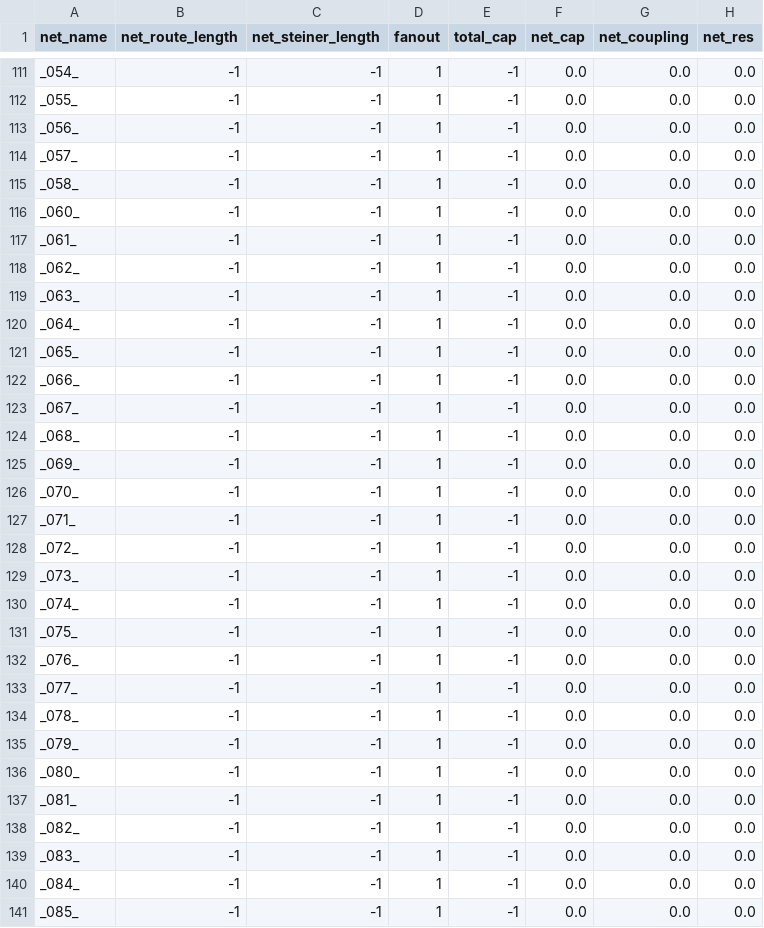
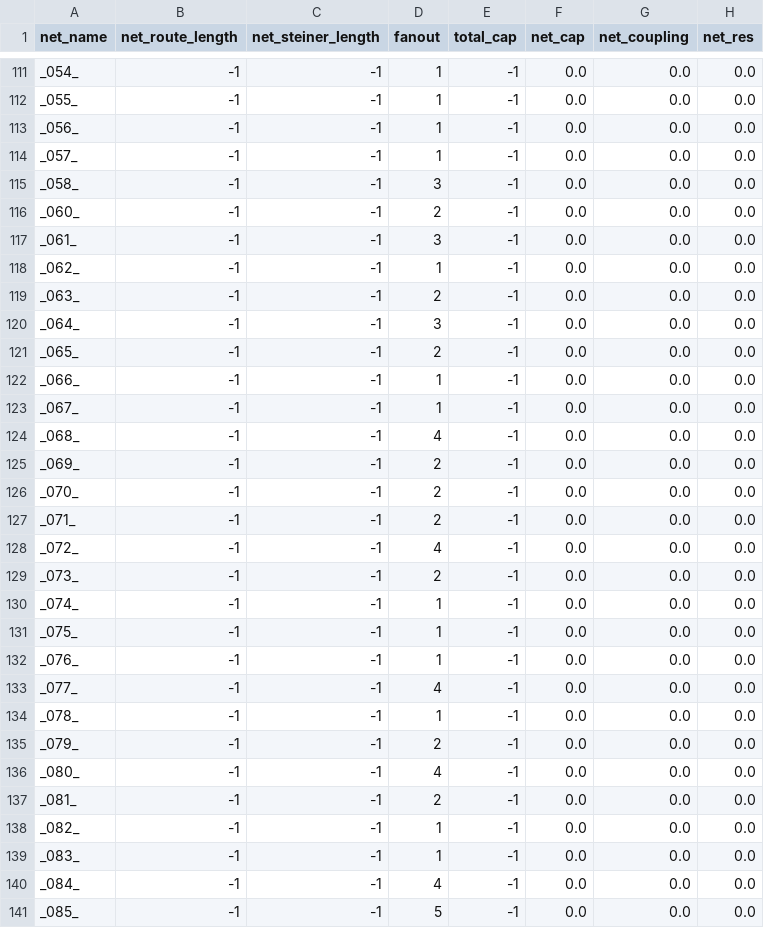
Before and after one commit to NVlabs/CircuitOps, a CSV file: IRs/gcd_net_properties.csv, drawn as a sheet; only a part is shown, gaps mark what is left out; the diff covers the shown part only.

```diff
--- a/IRs/gcd_net_properties.csv
+++ b/IRs/gcd_net_properties.csv
@@ -114,17 +114,17 @@ _056_,-1,-1,1,-1,0.0,0.0,0.0
 _057_,-1,-1,1,-1,0.0,0.0,0.0
-_058_,-1,-1,1,-1,0.0,0.0,0.0
-_060_,-1,-1,1,-1,0.0,0.0,0.0
-_061_,-1,-1,1,-1,0.0,0.0,0.0
+_058_,-1,-1,3,-1,0.0,0.0,0.0
+_060_,-1,-1,2,-1,0.0,0.0,0.0
+_061_,-1,-1,3,-1,0.0,0.0,0.0
 _062_,-1,-1,1,-1,0.0,0.0,0.0
-_063_,-1,-1,1,-1,0.0,0.0,0.0
-_064_,-1,-1,1,-1,0.0,0.0,0.0
-_065_,-1,-1,1,-1,0.0,0.0,0.0
+_063_,-1,-1,2,-1,0.0,0.0,0.0
+_064_,-1,-1,3,-1,0.0,0.0,0.0
+_065_,-1,-1,2,-1,0.0,0.0,0.0
 _066_,-1,-1,1,-1,0.0,0.0,0.0
 _067_,-1,-1,1,-1,0.0,0.0,0.0
-_068_,-1,-1,1,-1,0.0,0.0,0.0
-_069_,-1,-1,1,-1,0.0,0.0,0.0
-_070_,-1,-1,1,-1,0.0,0.0,0.0
-_071_,-1,-1,1,-1,0.0,0.0,0.0
-_072_,-1,-1,1,-1,0.0,0.0,0.0
-_073_,-1,-1,1,-1,0.0,0.0,0.0
+_068_,-1,-1,4,-1,0.0,0.0,0.0
+_069_,-1,-1,2,-1,0.0,0.0,0.0
+_070_,-1,-1,2,-1,0.0,0.0,0.0
+_071_,-1,-1,2,-1,0.0,0.0,0.0
+_072_,-1,-1,4,-1,0.0,0.0,0.0
+_073_,-1,-1,2,-1,0.0,0.0,0.0
 _074_,-1,-1,1,-1,0.0,0.0,0.0
@@ -132,10 +132,10 @@ _075_,-1,-1,1,-1,0.0,0.0,0.0
 _076_,-1,-1,1,-1,0.0,0.0,0.0
-_077_,-1,-1,1,-1,0.0,0.0,0.0
+_077_,-1,-1,4,-1,0.0,0.0,0.0
 _078_,-1,-1,1,-1,0.0,0.0,0.0
-_079_,-1,-1,1,-1,0.0,0.0,0.0
-_080_,-1,-1,1,-1,0.0,0.0,0.0
-_081_,-1,-1,1,-1,0.0,0.0,0.0
+_079_,-1,-1,2,-1,0.0,0.0,0.0
+_080_,-1,-1,4,-1,0.0,0.0,0.0
+_081_,-1,-1,2,-1,0.0,0.0,0.0
 _082_,-1,-1,1,-1,0.0,0.0,0.0
 _083_,-1,-1,1,-1,0.0,0.0,0.0
-_084_,-1,-1,1,-1,0.0,0.0,0.0
-_085_,-1,-1,1,-1,0.0,0.0,0.0
+_084_,-1,-1,4,-1,0.0,0.0,0.0
+_085_,-1,-1,5,-1,0.0,0.0,0.0
```
Also changed, not shown: 177 edited cells elsewhere in this file, IRs/gcd_libcell_properties.csv, 25 other files.
